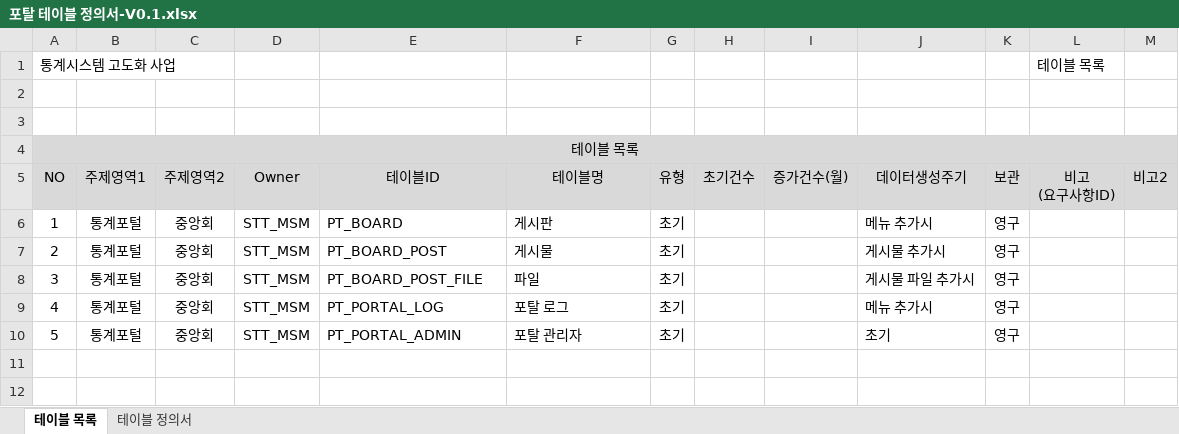
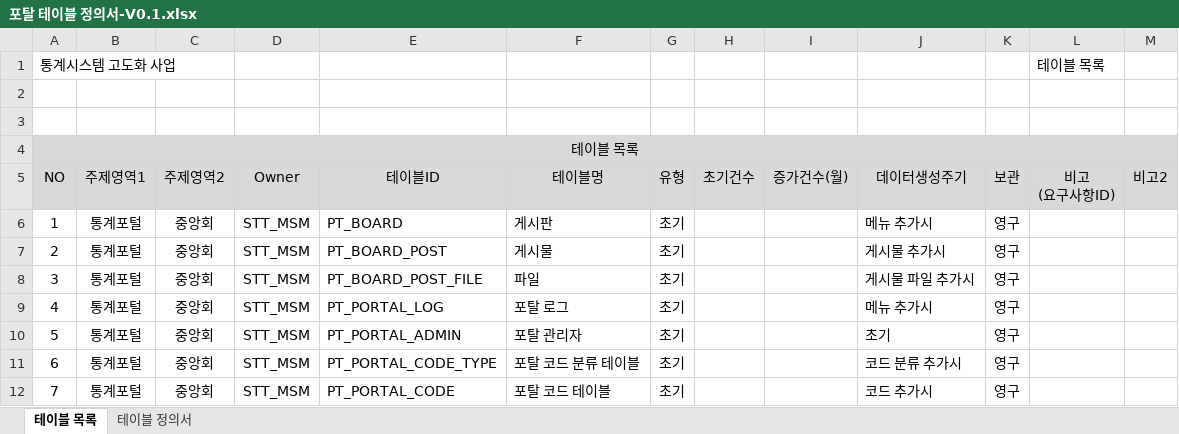
Before and after one commit to mococobi/koreg, an Excel workbook: src/main/webapp/_custom/documents/포탈 테이블 정의서-V0.1.xlsx, sheet 테이블 목록, drawn as a sheet; values as stored, in another font and other column widths than the file's, no borders; the diff names each change by its address in the sheet, - before the commit and + after, or states it on an @@ line.

```diff
--- a/src/main/webapp/_custom/documents/포탈 테이블 정의서-V0.1.xlsx (sheet 테이블 목록)
+++ b/src/main/webapp/_custom/documents/포탈 테이블 정의서-V0.1.xlsx (sheet 테이블 목록)
+row 11: 6 | 통계포털 | 중앙회 | STT_MSM | PT_PORTAL_CODE_TYPE | 포탈 코드 분류 테이블 | 초기 |  |  | 코드 분류 추가시 | 영구
+row 12: 7 | 통계포털 | 중앙회 | STT_MSM | PT_PORTAL_CODE | 포탈 코드 테이블 | 초기 |  |  | 코드 추가시 | 영구
```
Also changed, not shown: sheet 테이블 정의서, src/main/webapp/_custom/documents/포탈 게시판 DB 설계_v0.1.xlsx, 6 other files.
